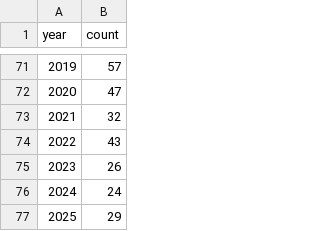
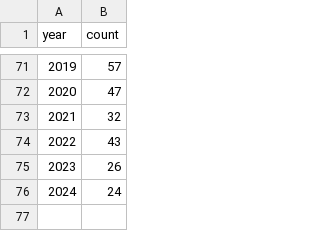
Before and after one commit to TavanamShrividya/movies-vs-politics, a CSV file: raw_data/war_themed_movies.csv, drawn as a sheet; only a part is shown, gaps mark what is left out; the diff names each change by its address in the sheet, - before the commit and + after, or states it on an @@ line.

```diff
--- a/raw_data/war_themed_movies.csv
+++ b/raw_data/war_themed_movies.csv
-row 77: 2025 | 29
```
Also changed, not shown: raw_data/major_operations.csv, 11 other files.
